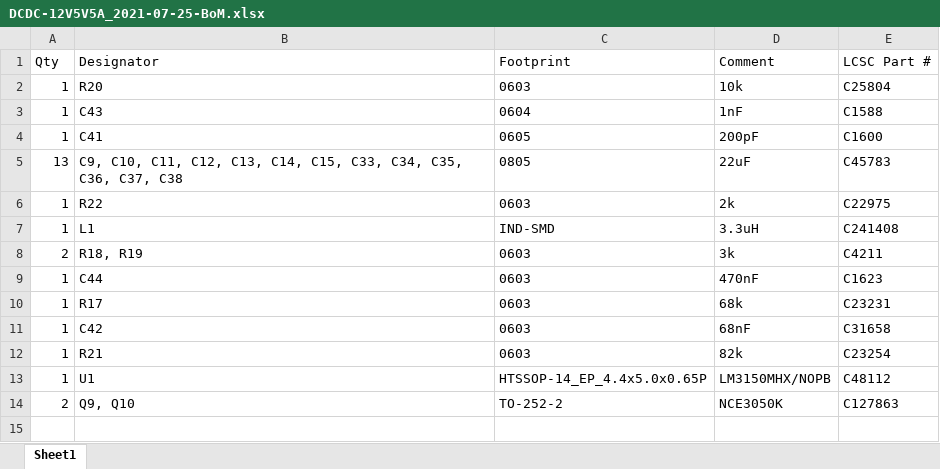
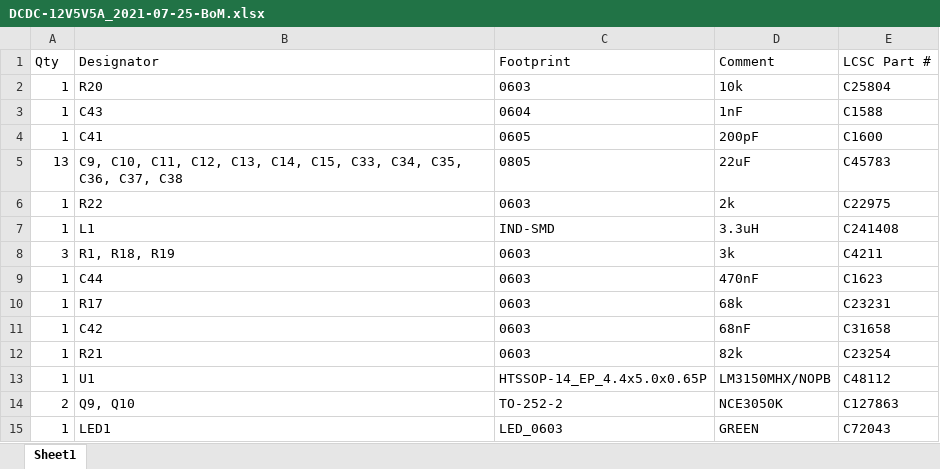
Before and after one commit to red-scorp/DC-DC, an Excel workbook: cam/DCDC-12V5V5A_2021-07-25-BoM.xlsx, sheet Sheet1, drawn as a sheet; values as stored, in another font and other column widths than the file's, no borders; table styles not drawn; the diff names each change by its address in the sheet, - before the commit and + after, or states it on an @@ line.

```diff
--- a/cam/DCDC-12V5V5A_2021-07-25-BoM.xlsx (sheet Sheet1)
+++ b/cam/DCDC-12V5V5A_2021-07-25-BoM.xlsx (sheet Sheet1)
-A8 (Qty): 2
+A8 (Qty): 3
-B8 (Designator): R18, R19
+B8 (Designator): R1, R18, R19
+row 15: 1 | LED1 | LED_0603 | GREEN | C72043
```
Also changed, not shown: cam/DCDC-12V5V5A_2021-07-25-PnP.xlsx, 3 other files.
